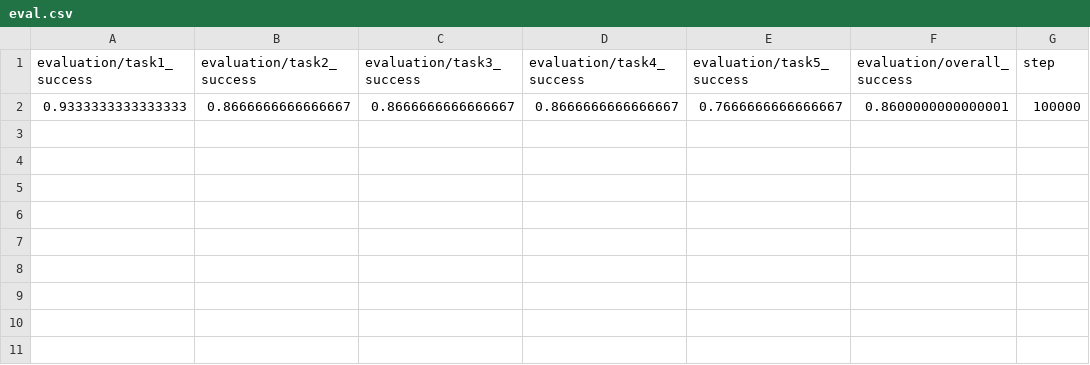
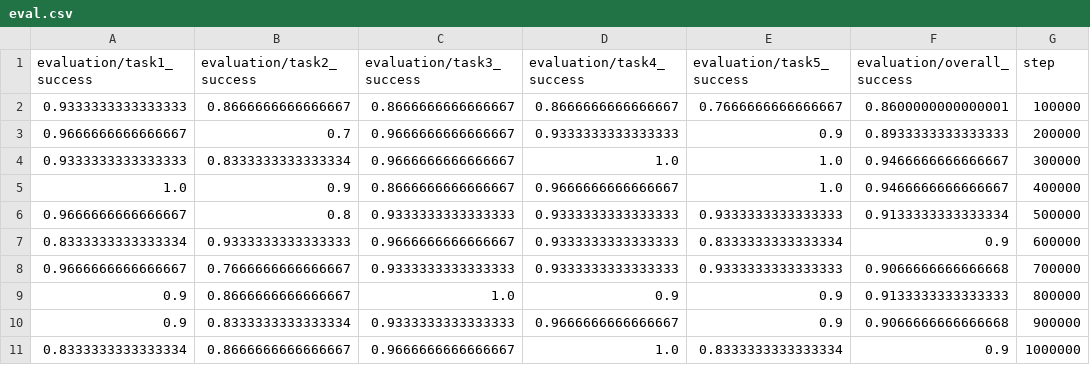
Before and after one commit to skylooop/dual-goal-representations, a CSV file: results/ota/antmaze-large-navigate-v0_ota_sd000/eval.csv, drawn as a sheet.

```diff
--- a/results/ota/antmaze-large-navigate-v0_ota_sd000/eval.csv
+++ b/results/ota/antmaze-large-navigate-v0_ota_sd000/eval.csv
@@ -2 +2,10 @@ evaluation/task1_success,evaluation/task2_success,evaluation/task3_success,evalu
 0.9333333333333333,0.8666666666666667,0.8666666666666667,0.8666666666666667,0.7666666666666667,0.8600000000000001,100000
+0.9666666666666667,0.7,0.9666666666666667,0.9333333333333333,0.9,0.8933333333333333,200000
+0.9333333333333333,0.8333333333333334,0.9666666666666667,1.0,1.0,0.9466666666666667,300000
+1.0,0.9,0.8666666666666667,0.9666666666666667,1.0,0.9466666666666667,400000
+0.9666666666666667,0.8,0.9333333333333333,0.9333333333333333,0.9333333333333333,0.9133333333333334,500000
+0.8333333333333334,0.9333333333333333,0.9666666666666667,0.9333333333333333,0.8333333333333334,0.9,600000
+0.9666666666666667,0.7666666666666667,0.9333333333333333,0.9333333333333333,0.9333333333333333,0.9066666666666668,700000
+0.9,0.8666666666666667,1.0,0.9,0.9,0.9133333333333333,800000
+0.9,0.8333333333333334,0.9333333333333333,0.9666666666666667,0.9,0.9066666666666668,900000
+0.8333333333333334,0.8666666666666667,0.9666666666666667,1.0,0.8333333333333334,0.9,1000000
```
Also changed, not shown: results/crl_dual/antmaze-large-navigate-v0_crl_dual_sd000/eval.csv, 5 other files.
